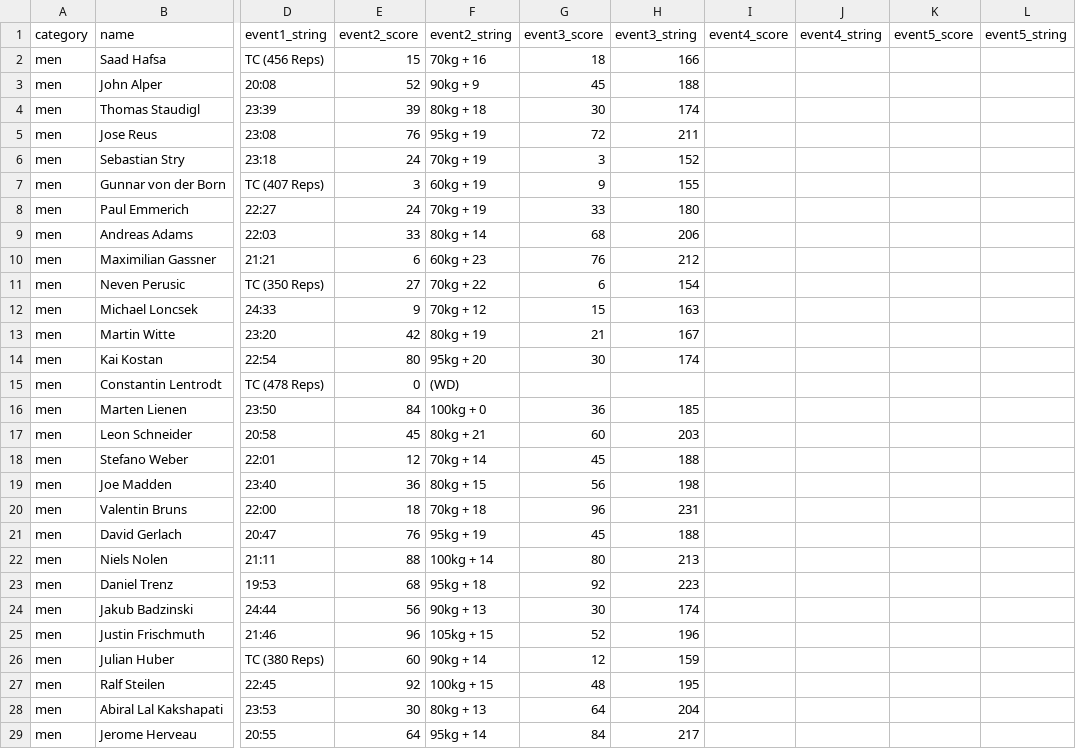
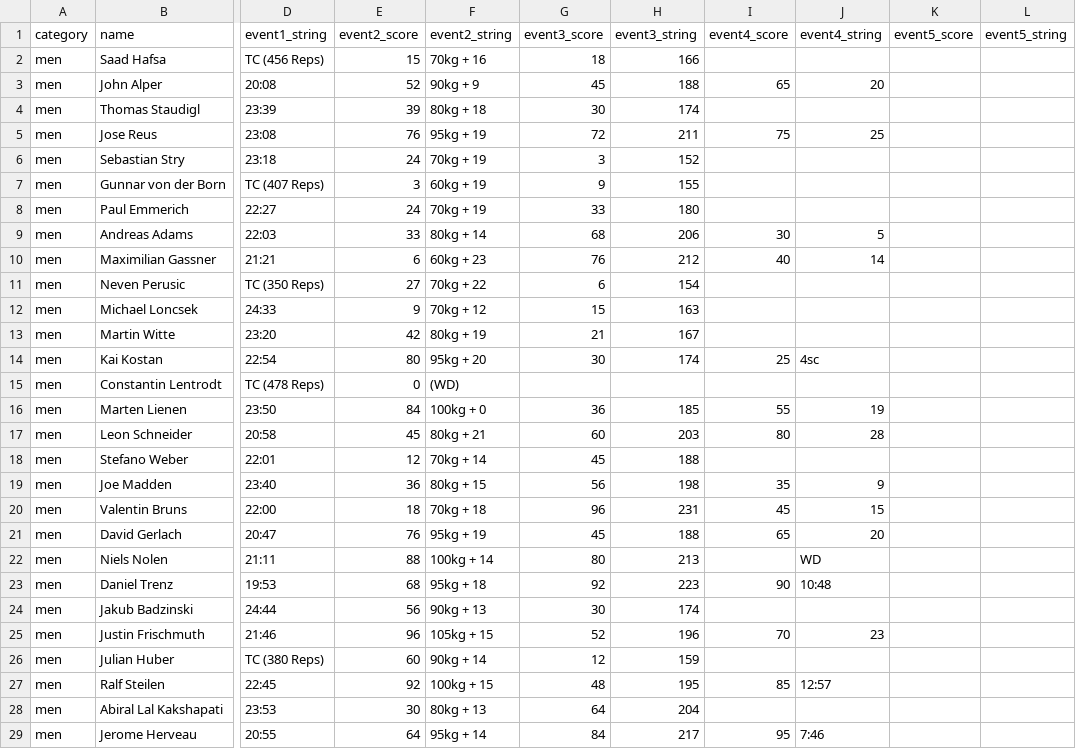
Before and after one commit to borislavdrag/cfmleaderboard, a CSV file: data.csv, drawn as a sheet; only a part is shown, gaps mark what is left out; the diff covers the shown part only; the diff names each change by its address in the sheet, - before the commit and + after, or states it on an @@ line.

```diff
--- a/data.csv
+++ b/data.csv
-I3 (event4_score): (empty)
+I3 (event4_score): 65
-J3 (event4_string): (empty)
+J3 (event4_string): 20
-I5 (event4_score): (empty)
+I5 (event4_score): 75
-J5 (event4_string): (empty)
+J5 (event4_string): 25
-I9 (event4_score): (empty)
+I9 (event4_score): 30
-J9 (event4_string): (empty)
+J9 (event4_string): 5
-I10 (event4_score): (empty)
+I10 (event4_score): 40
-J10 (event4_string): (empty)
+J10 (event4_string): 14
-I14 (event4_score): (empty)
+I14 (event4_score): 25
-J14 (event4_string): (empty)
+J14 (event4_string): 4sc
-I16 (event4_score): (empty)
+I16 (event4_score): 55
-J16 (event4_string): (empty)
+J16 (event4_string): 19
-I17 (event4_score): (empty)
+I17 (event4_score): 80
-J17 (event4_string): (empty)
+J17 (event4_string): 28
-I19 (event4_score): (empty)
+I19 (event4_score): 35
-J19 (event4_string): (empty)
+J19 (event4_string): 9
-I20 (event4_score): (empty)
+I20 (event4_score): 45
-J20 (event4_string): (empty)
+J20 (event4_string): 15
-I21 (event4_score): (empty)
+I21 (event4_score): 65
-J21 (event4_string): (empty)
+J21 (event4_string): 20
-J22 (event4_string): (empty)
+J22 (event4_string): WD
-I23 (event4_score): (empty)
+I23 (event4_score): 90
-J23 (event4_string): (empty)
+J23 (event4_string): 10:48
-I25 (event4_score): (empty)
+I25 (event4_score): 70
-J25 (event4_string): (empty)
+J25 (event4_string): 23
-I27 (event4_score): (empty)
+I27 (event4_score): 85
-J27 (event4_string): (empty)
+J27 (event4_string): 12:57
-I29 (event4_score): (empty)
+I29 (event4_score): 95
-J29 (event4_string): (empty)
+J29 (event4_string): 7:46
```
Also changed, not shown: 24 edited cells elsewhere in this file, workouts.csv.
